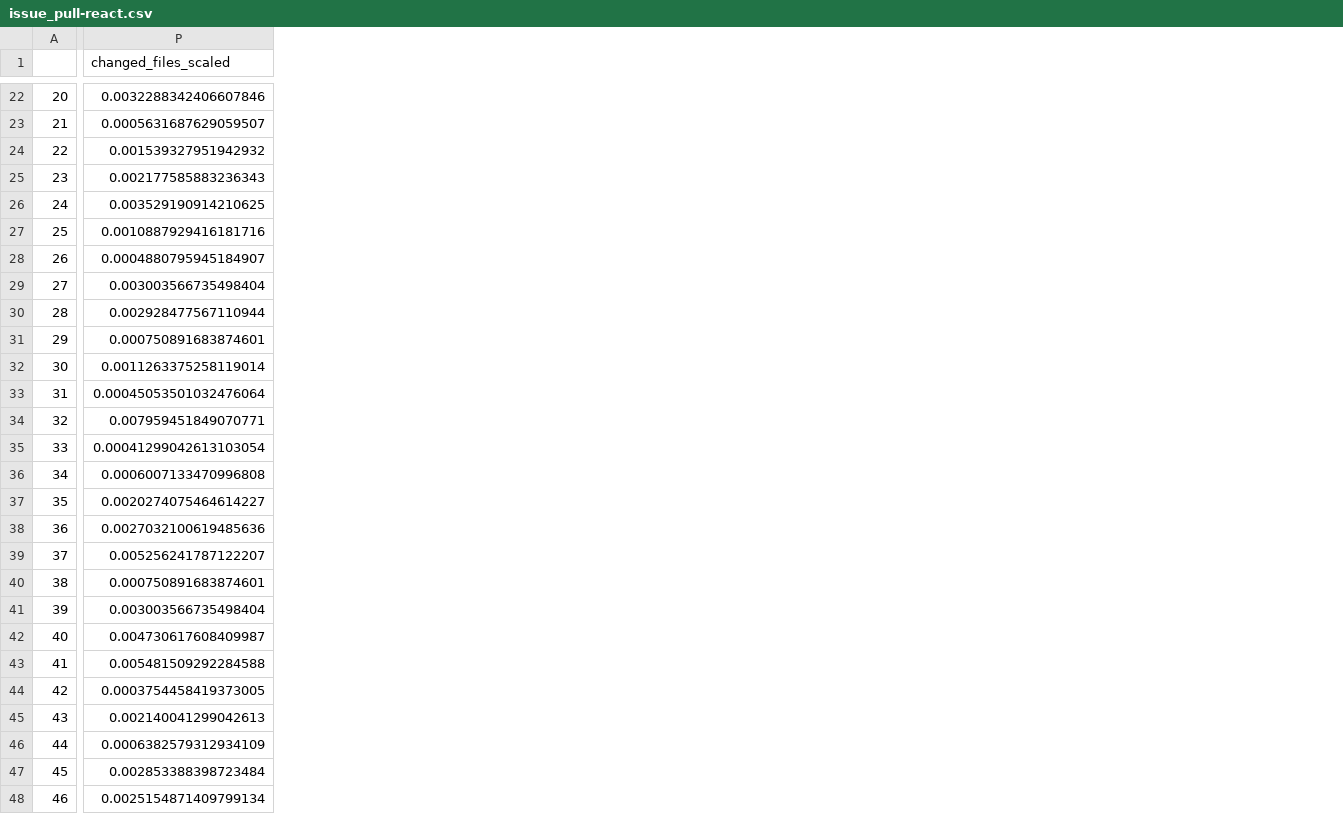
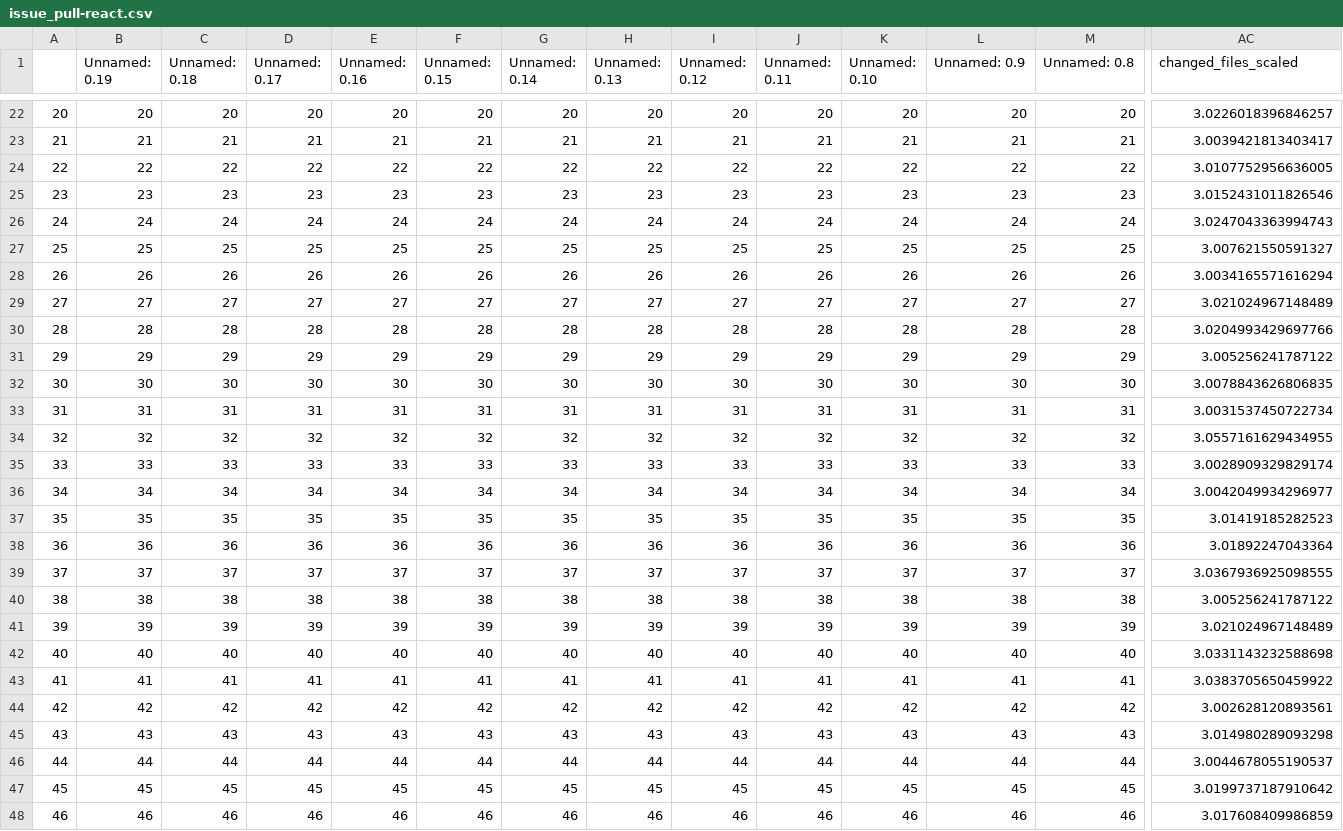
Before and after one commit to yeaminurr/GitHubDataViz, a CSV file: static/git/issue_pull-react.csv, drawn as a sheet; only a part is shown, gaps mark what is left out; addresses are those after the commit; the diff covers the shown part only; the diff names each change by its address in the sheet, - before the commit and + after, or states it on an @@ line.

```diff
--- a/static/git/issue_pull-react.csv
+++ b/static/git/issue_pull-react.csv
+column B (Unnamed: 0.19), rows 22-48: 20 | 21 | 22 | 23 | 24 | 25 | 26 | 27 | 28 | 29 | 30 | 31 | 32 | 33 | 34 | 35 | 36 | 37 | 38 | 39 | 40 | 41 | 42 | 43 | 44 | 45 | 46
+column C (Unnamed: 0.18), rows 22-48: 20 | 21 | 22 | 23 | 24 | 25 | 26 | 27 | 28 | 29 | 30 | 31 | 32 | 33 | 34 | 35 | 36 | 37 | 38 | 39 | 40 | 41 | 42 | 43 | 44 | 45 | 46
+column D (Unnamed: 0.17), rows 22-48: 20 | 21 | 22 | 23 | 24 | 25 | 26 | 27 | 28 | 29 | 30 | 31 | 32 | 33 | 34 | 35 | 36 | 37 | 38 | 39 | 40 | 41 | 42 | 43 | 44 | 45 | 46
+column E (Unnamed: 0.16), rows 22-48: 20 | 21 | 22 | 23 | 24 | 25 | 26 | 27 | 28 | 29 | 30 | 31 | 32 | 33 | 34 | 35 | 36 | 37 | 38 | 39 | 40 | 41 | 42 | 43 | 44 | 45 | 46
+column F (Unnamed: 0.15), rows 22-48: 20 | 21 | 22 | 23 | 24 | 25 | 26 | 27 | 28 | 29 | 30 | 31 | 32 | 33 | 34 | 35 | 36 | 37 | 38 | 39 | 40 | 41 | 42 | 43 | 44 | 45 | 46
+column G (Unnamed: 0.14), rows 22-48: 20 | 21 | 22 | 23 | 24 | 25 | 26 | 27 | 28 | 29 | 30 | 31 | 32 | 33 | 34 | 35 | 36 | 37 | 38 | 39 | 40 | 41 | 42 | 43 | 44 | 45 | 46
+column H (Unnamed: 0.13), rows 22-48: 20 | 21 | 22 | 23 | 24 | 25 | 26 | 27 | 28 | 29 | 30 | 31 | 32 | 33 | 34 | 35 | 36 | 37 | 38 | 39 | 40 | 41 | 42 | 43 | 44 | 45 | 46
+column I (Unnamed: 0.12), rows 22-48: 20 | 21 | 22 | 23 | 24 | 25 | 26 | 27 | 28 | 29 | 30 | 31 | 32 | 33 | 34 | 35 | 36 | 37 | 38 | 39 | 40 | 41 | 42 | 43 | 44 | 45 | 46
+column J (Unnamed: 0.11), rows 22-48: 20 | 21 | 22 | 23 | 24 | 25 | 26 | 27 | 28 | 29 | 30 | 31 | 32 | 33 | 34 | 35 | 36 | 37 | 38 | 39 | 40 | 41 | 42 | 43 | 44 | 45 | 46
+column K (Unnamed: 0.10), rows 22-48: 20 | 21 | 22 | 23 | 24 | 25 | 26 | 27 | 28 | 29 | 30 | 31 | 32 | 33 | 34 | 35 | 36 | 37 | 38 | 39 | 40 | 41 | 42 | 43 | 44 | 45 | 46
+column L (Unnamed: 0.9), rows 22-48: 20 | 21 | 22 | 23 | 24 | 25 | 26 | 27 | 28 | 29 | 30 | 31 | 32 | 33 | 34 | 35 | 36 | 37 | 38 | 39 | 40 | 41 | 42 | 43 | 44 | 45 | 46
+column M (Unnamed: 0.8), rows 22-48: 20 | 21 | 22 | 23 | 24 | 25 | 26 | 27 | 28 | 29 | 30 | 31 | 32 | 33 | 34 | 35 | 36 | 37 | 38 | 39 | 40 | 41 | 42 | 43 | 44 | 45 | 46
-AC22 (changed_files_scaled): 0.0032288342406607846
+AC22 (changed_files_scaled): 3.0226018396846257
-AC23 (changed_files_scaled): 0.0005631687629059507
+AC23 (changed_files_scaled): 3.0039421813403417
-AC24 (changed_files_scaled): 0.001539327951942932
+AC24 (changed_files_scaled): 3.0107752956636005
-AC25 (changed_files_scaled): 0.002177585883236343
+AC25 (changed_files_scaled): 3.0152431011826546
-AC26 (changed_files_scaled): 0.003529190914210625
+AC26 (changed_files_scaled): 3.0247043363994743
-AC27 (changed_files_scaled): 0.0010887929416181716
+AC27 (changed_files_scaled): 3.007621550591327
-AC28 (changed_files_scaled): 0.0004880795945184907
+AC28 (changed_files_scaled): 3.0034165571616294
-AC29 (changed_files_scaled): 0.003003566735498404
+AC29 (changed_files_scaled): 3.021024967148489
-AC30 (changed_files_scaled): 0.002928477567110944
+AC30 (changed_files_scaled): 3.0204993429697766
-AC31 (changed_files_scaled): 0.000750891683874601
+AC31 (changed_files_scaled): 3.005256241787122
-AC32 (changed_files_scaled): 0.0011263375258119014
+AC32 (changed_files_scaled): 3.0078843626806835
-AC33 (changed_files_scaled): 0.00045053501032476064
+AC33 (changed_files_scaled): 3.0031537450722734
-AC34 (changed_files_scaled): 0.007959451849070771
+AC34 (changed_files_scaled): 3.0557161629434955
-AC35 (changed_files_scaled): 0.00041299042613103054
+AC35 (changed_files_scaled): 3.0028909329829174
-AC36 (changed_files_scaled): 0.0006007133470996808
+AC36 (changed_files_scaled): 3.0042049934296977
-AC37 (changed_files_scaled): 0.0020274075464614227
+AC37 (changed_files_scaled): 3.01419185282523
-AC38 (changed_files_scaled): 0.0027032100619485636
+AC38 (changed_files_scaled): 3.01892247043364
-AC39 (changed_files_scaled): 0.005256241787122207
+AC39 (changed_files_scaled): 3.0367936925098555
-AC40 (changed_files_scaled): 0.000750891683874601
+AC40 (changed_files_scaled): 3.005256241787122
-AC41 (changed_files_scaled): 0.003003566735498404
+AC41 (changed_files_scaled): 3.021024967148489
-AC42 (changed_files_scaled): 0.004730617608409987
+AC42 (changed_files_scaled): 3.0331143232588698
-AC43 (changed_files_scaled): 0.005481509292284588
+AC43 (changed_files_scaled): 3.0383705650459922
-AC44 (changed_files_scaled): 0.0003754458419373005
+AC44 (changed_files_scaled): 3.002628120893561
-AC45 (changed_files_scaled): 0.002140041299042613
+AC45 (changed_files_scaled): 3.014980289093298
-AC46 (changed_files_scaled): 0.0006382579312934109
+AC46 (changed_files_scaled): 3.0044678055190537
-AC47 (changed_files_scaled): 0.002853388398723484
+AC47 (changed_files_scaled): 3.0199737187910642
-AC48 (changed_files_scaled): 0.0025154871409799134
+AC48 (changed_files_scaled): 3.017608409986859
```
Also changed, not shown: 1 added column and 71 edited cells elsewhere in this file, static/git/temp.csv, 2 other files.
